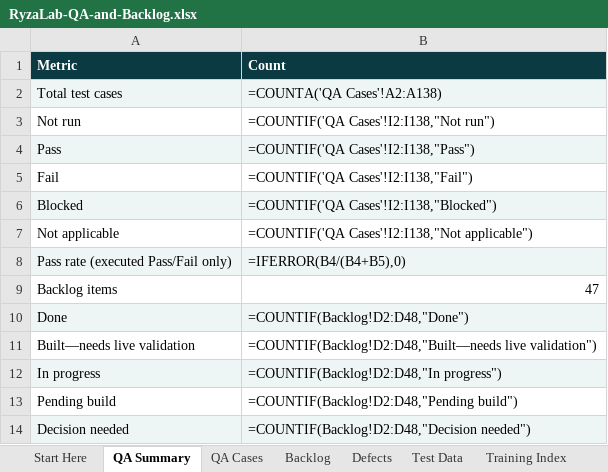
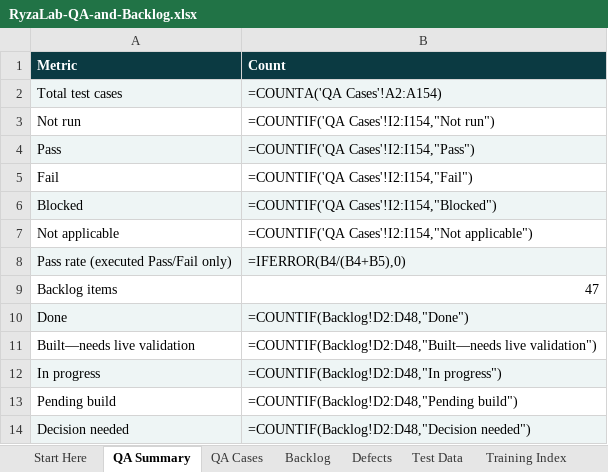
Before and after one commit to sunnybhar/RyzaLab-Content-Studio_Nov26, an Excel workbook: docs/training/downloads/RyzaLab-QA-and-Backlog.xlsx, sheet QA Summary, drawn as a sheet; values as stored, in another font and other column widths than the file's, no borders; formulas without a stored value are shown as written; the diff names each change by its address in the sheet, - before the commit and + after, or states it on an @@ line.

Commit message:
WIP: fail closed provider bindings and expand editor training QA

```diff
--- a/docs/training/downloads/RyzaLab-QA-and-Backlog.xlsx (sheet QA Summary)
+++ b/docs/training/downloads/RyzaLab-QA-and-Backlog.xlsx (sheet QA Summary)
-B2 (Count): =COUNTA('QA Cases'!A2:A138)
+B2 (Count): =COUNTA('QA Cases'!A2:A154)
-B3 (Count): =COUNTIF('QA Cases'!I2:I138,"Not run")
+B3 (Count): =COUNTIF('QA Cases'!I2:I154,"Not run")
-B4 (Count): =COUNTIF('QA Cases'!I2:I138,"Pass")
+B4 (Count): =COUNTIF('QA Cases'!I2:I154,"Pass")
-B5 (Count): =COUNTIF('QA Cases'!I2:I138,"Fail")
+B5 (Count): =COUNTIF('QA Cases'!I2:I154,"Fail")
-B6 (Count): =COUNTIF('QA Cases'!I2:I138,"Blocked")
+B6 (Count): =COUNTIF('QA Cases'!I2:I154,"Blocked")
-B7 (Count): =COUNTIF('QA Cases'!I2:I138,"Not applicable")
+B7 (Count): =COUNTIF('QA Cases'!I2:I154,"Not applicable")
```
Also changed, not shown: sheet QA Cases, sheet Training Index, docs/training/downloads/RyzaLab-Backlog.xlsx, public/training/RyzaLab-Backlog.xlsx, 57 other files.
